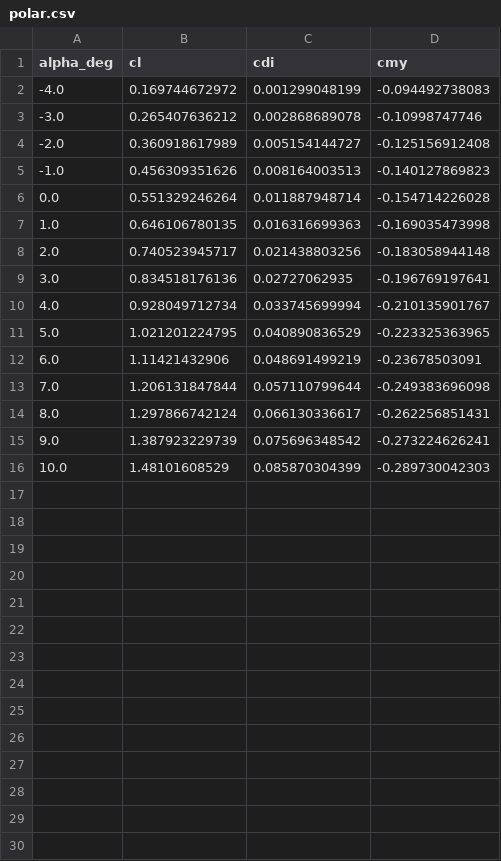
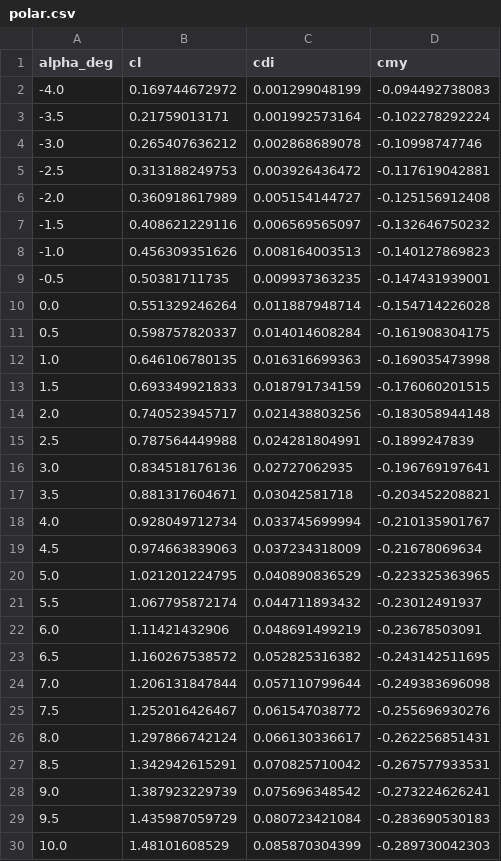
Before and after one commit to KRGulaj/aircraft_tutorial, a CSV file: results/wing/WING-2/polar.csv, drawn as a sheet; the diff names each change by its address in the sheet, - before the commit and + after, or states it on an @@ line.

```diff
--- a/results/wing/WING-2/polar.csv
+++ b/results/wing/WING-2/polar.csv
+row 3: -3.5 | 0.21759013171 | 0.001992573164 | -0.102278292224
+row 5: -2.5 | 0.313188249753 | 0.003926436472 | -0.117619042881
+row 7: -1.5 | 0.408621229116 | 0.006569565097 | -0.132646750232
+row 9: -0.5 | 0.50381711735 | 0.009937363235 | -0.147431939001
+row 11: 0.5 | 0.598757820337 | 0.014014608284 | -0.161908304175
+row 13: 1.5 | 0.693349921833 | 0.018791734159 | -0.176060201515
+row 15: 2.5 | 0.787564449988 | 0.024281804991 | -0.1899247839
+row 17: 3.5 | 0.881317604671 | 0.03042581718 | -0.203452208821
+row 19: 4.5 | 0.974663839063 | 0.037234318009 | -0.21678069634
+row 21: 5.5 | 1.067795872174 | 0.044711893432 | -0.23012491937
+row 23: 6.5 | 1.160267538572 | 0.052825316382 | -0.243142511695
+row 25: 7.5 | 1.252016426467 | 0.061547038772 | -0.255696930276
+row 27: 8.5 | 1.342942615291 | 0.070825710042 | -0.267577933531
+row 29: 9.5 | 1.435987059729 | 0.080723421084 | -0.283690530183
```
Also changed, not shown: results/wing/WING-1/analytic_lift.csv, results/wing/WING-1/drag_polar.csv, 35 other files.
